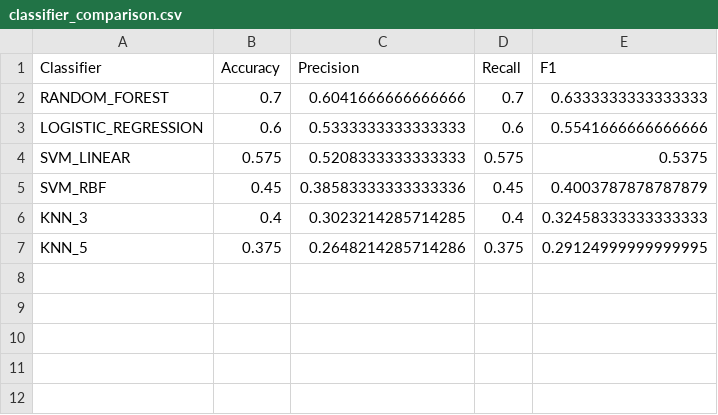
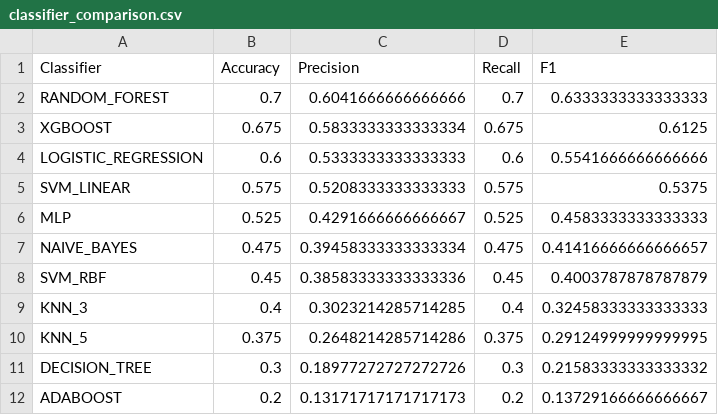
Before and after one commit to satyasreepada1101/biometric-from-camera-capture-handwritten-documents, a CSV file: 02_DL_feature_extraction/alexnet/classifier_results/classifier_comparison.csv, drawn as a sheet; the diff names each change by its address in the sheet, - before the commit and + after, or states it on an @@ line.

Commit message:
classifier results for all models

```diff
--- a/02_DL_feature_extraction/alexnet/classifier_results/classifier_comparison.csv
+++ b/02_DL_feature_extraction/alexnet/classifier_results/classifier_comparison.csv
+row 3: XGBOOST | 0.675 | 0.5833333333333334 | 0.675 | 0.6125
+row 6: MLP | 0.525 | 0.4291666666666667 | 0.525 | 0.4583333333333333
+row 7: NAIVE_BAYES | 0.475 | 0.39458333333333334 | 0.475 | 0.41416666666666657
+row 11: DECISION_TREE | 0.3 | 0.18977272727272726 | 0.3 | 0.21583333333333332
+row 12: ADABOOST | 0.2 | 0.13171717171717173 | 0.2 | 0.13729166666666667
```
Also changed, not shown: 53 other files.
